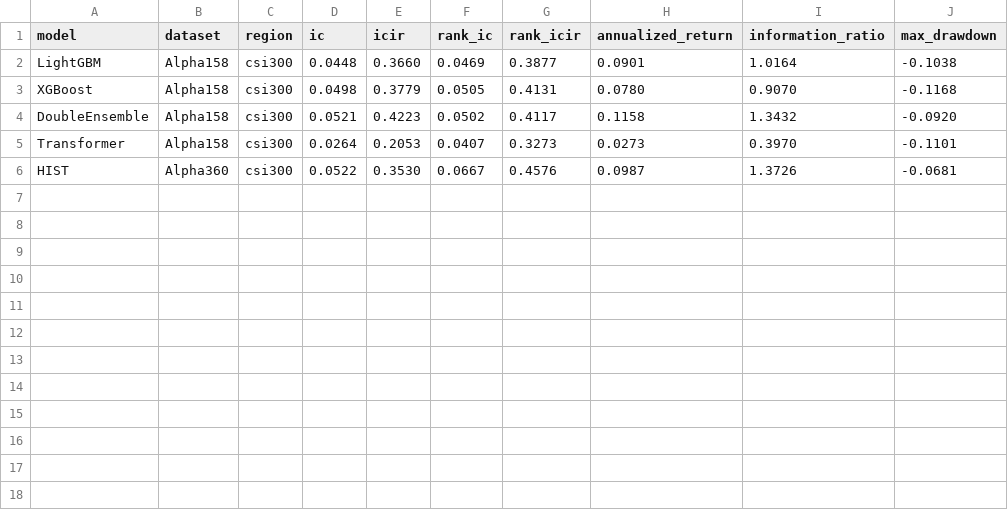
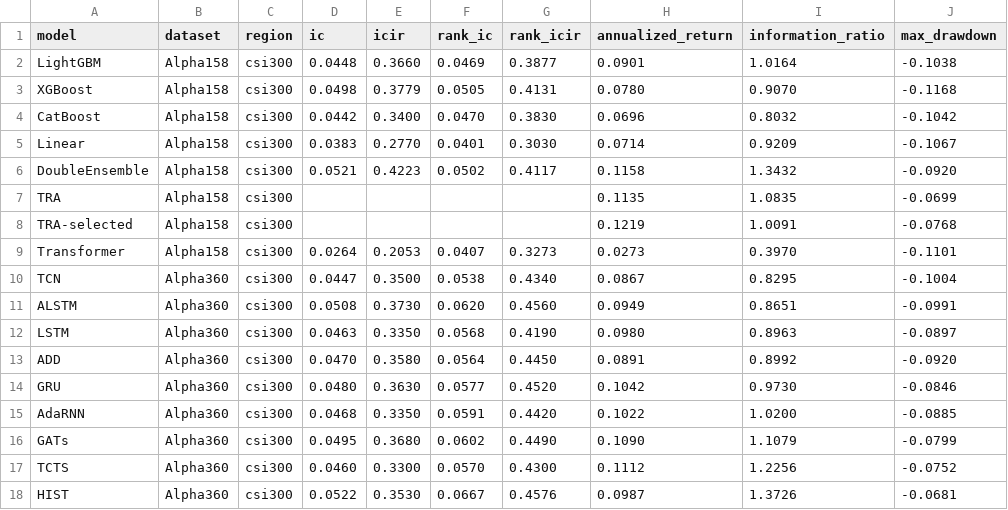
Before and after one commit to Riyu-D1/quant-research, a CSV file: results/published_leaderboard.csv, drawn as a sheet; the diff names each change by its address in the sheet, - before the commit and + after, or states it on an @@ line.

```diff
--- a/results/published_leaderboard.csv
+++ b/results/published_leaderboard.csv
+row 4: CatBoost | Alpha158 | csi300 | 0.0442 | 0.3400 | 0.0470 | 0.3830 | 0.0696 | 0.8032 | -0.1042
+row 5: Linear | Alpha158 | csi300 | 0.0383 | 0.2770 | 0.0401 | 0.3030 | 0.0714 | 0.9209 | -0.1067
+row 7: TRA | Alpha158 | csi300 |  |  |  |  | 0.1135 | 1.0835 | -0.0699
+row 8: TRA-selected | Alpha158 | csi300 |  |  |  |  | 0.1219 | 1.0091 | -0.0768
+row 10: TCN | Alpha360 | csi300 | 0.0447 | 0.3500 | 0.0538 | 0.4340 | 0.0867 | 0.8295 | -0.1004
+row 11: ALSTM | Alpha360 | csi300 | 0.0508 | 0.3730 | 0.0620 | 0.4560 | 0.0949 | 0.8651 | -0.0991
+row 12: LSTM | Alpha360 | csi300 | 0.0463 | 0.3350 | 0.0568 | 0.4190 | 0.0980 | 0.8963 | -0.0897
+row 13: ADD | Alpha360 | csi300 | 0.0470 | 0.3580 | 0.0564 | 0.4450 | 0.0891 | 0.8992 | -0.0920
+row 14: GRU | Alpha360 | csi300 | 0.0480 | 0.3630 | 0.0577 | 0.4520 | 0.1042 | 0.9730 | -0.0846
+row 15: AdaRNN | Alpha360 | csi300 | 0.0468 | 0.3350 | 0.0591 | 0.4420 | 0.1022 | 1.0200 | -0.0885
+row 16: GATs | Alpha360 | csi300 | 0.0495 | 0.3680 | 0.0602 | 0.4490 | 0.1090 | 1.1079 | -0.0799
+row 17: TCTS | Alpha360 | csi300 | 0.0460 | 0.3300 | 0.0570 | 0.4300 | 0.1112 | 1.2256 | -0.0752
```
Also changed, not shown: 15 other files.
